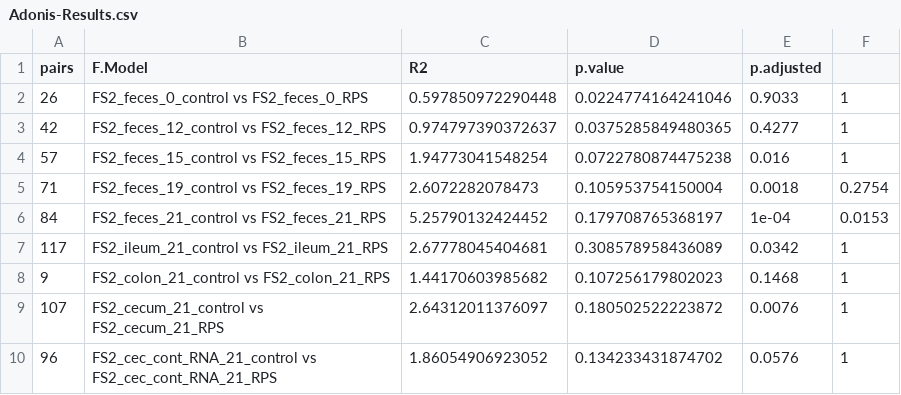
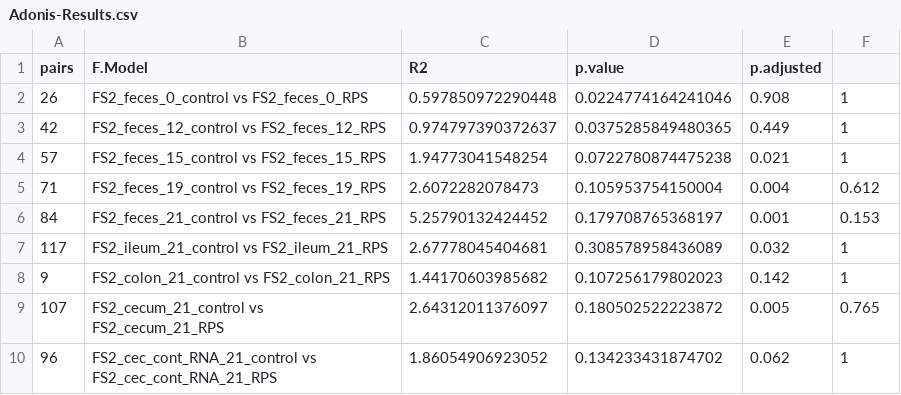
Before and after one commit to Jtrachsel/resistant-starch, a CSV file: output/Adonis-Results.csv, drawn as a sheet.

```diff
--- a/output/Adonis-Results.csv
+++ b/output/Adonis-Results.csv
@@ -1,10 +1,10 @@
 "pairs","F.Model","R2","p.value","p.adjusted"
-"26","FS2_feces_0_control vs FS2_feces_0_RPS",0.597850972290448,0.0224774164241046,0.9033,1
-"42","FS2_feces_12_control vs FS2_feces_12_RPS",0.974797390372637,0.0375285849480365,0.4277,1
-"57","FS2_feces_15_control vs FS2_feces_15_RPS",1.94773041548254,0.0722780874475238,0.016,1
-"71","FS2_feces_19_control vs FS2_feces_19_RPS",2.6072282078473,0.105953754150004,0.0018,0.2754
-"84","FS2_feces_21_control vs FS2_feces_21_RPS",5.25790132424452,0.179708765368197,1e-04,0.0153
-"117","FS2_ileum_21_control vs FS2_ileum_21_RPS",2.67778045404681,0.308578958436089,0.0342,1
-"9","FS2_colon_21_control vs FS2_colon_21_RPS",1.44170603985682,0.107256179802023,0.1468,1
-"107","FS2_cecum_21_control vs FS2_cecum_21_RPS",2.64312011376097,0.180502522223872,0.0076,1
-"96","FS2_cec_cont_RNA_21_control vs FS2_cec_cont_RNA_21_RPS",1.86054906923052,0.134233431874702,0.0576,1
+"26","FS2_feces_0_control vs FS2_feces_0_RPS",0.597850972290448,0.0224774164241046,0.908,1
+"42","FS2_feces_12_control vs FS2_feces_12_RPS",0.974797390372637,0.0375285849480365,0.449,1
+"57","FS2_feces_15_control vs FS2_feces_15_RPS",1.94773041548254,0.0722780874475238,0.021,1
+"71","FS2_feces_19_control vs FS2_feces_19_RPS",2.6072282078473,0.105953754150004,0.004,0.612
+"84","FS2_feces_21_control vs FS2_feces_21_RPS",5.25790132424452,0.179708765368197,0.001,0.153
+"117","FS2_ileum_21_control vs FS2_ileum_21_RPS",2.67778045404681,0.308578958436089,0.032,1
+"9","FS2_colon_21_control vs FS2_colon_21_RPS",1.44170603985682,0.107256179802023,0.142,1
+"107","FS2_cecum_21_control vs FS2_cecum_21_RPS",2.64312011376097,0.180502522223872,0.005,0.765
+"96","FS2_cec_cont_RNA_21_control vs FS2_cec_cont_RNA_21_RPS",1.86054906923052,0.134233431874702,0.062,1
```
Also changed, not shown: output/but.Adonis-Results.csv, 20 other files.
